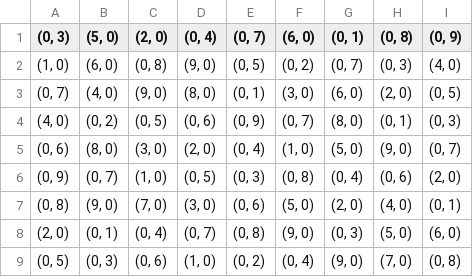
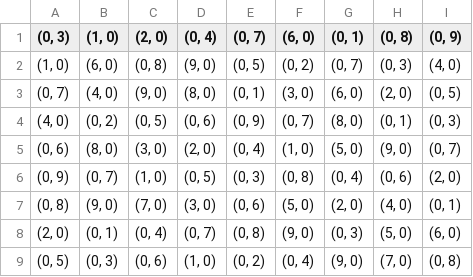
Before and after one commit to robbiebmorris/Python-Sudoku, a CSV file: data.csv, drawn as a sheet.

```diff
--- a/data.csv
+++ b/data.csv
@@ -1,2 +1,2 @@
-"(0, 3)","(5, 0)","(2, 0)","(0, 4)","(0, 7)","(6, 0)","(0, 1)","(0, 8)","(0, 9)"
+"(0, 3)","(1, 0)","(2, 0)","(0, 4)","(0, 7)","(6, 0)","(0, 1)","(0, 8)","(0, 9)"
 "(1, 0)","(6, 0)","(0, 8)","(9, 0)","(0, 5)","(0, 2)","(0, 7)","(0, 3)","(4, 0)"
```
Also changed, not shown: 2 other files.
